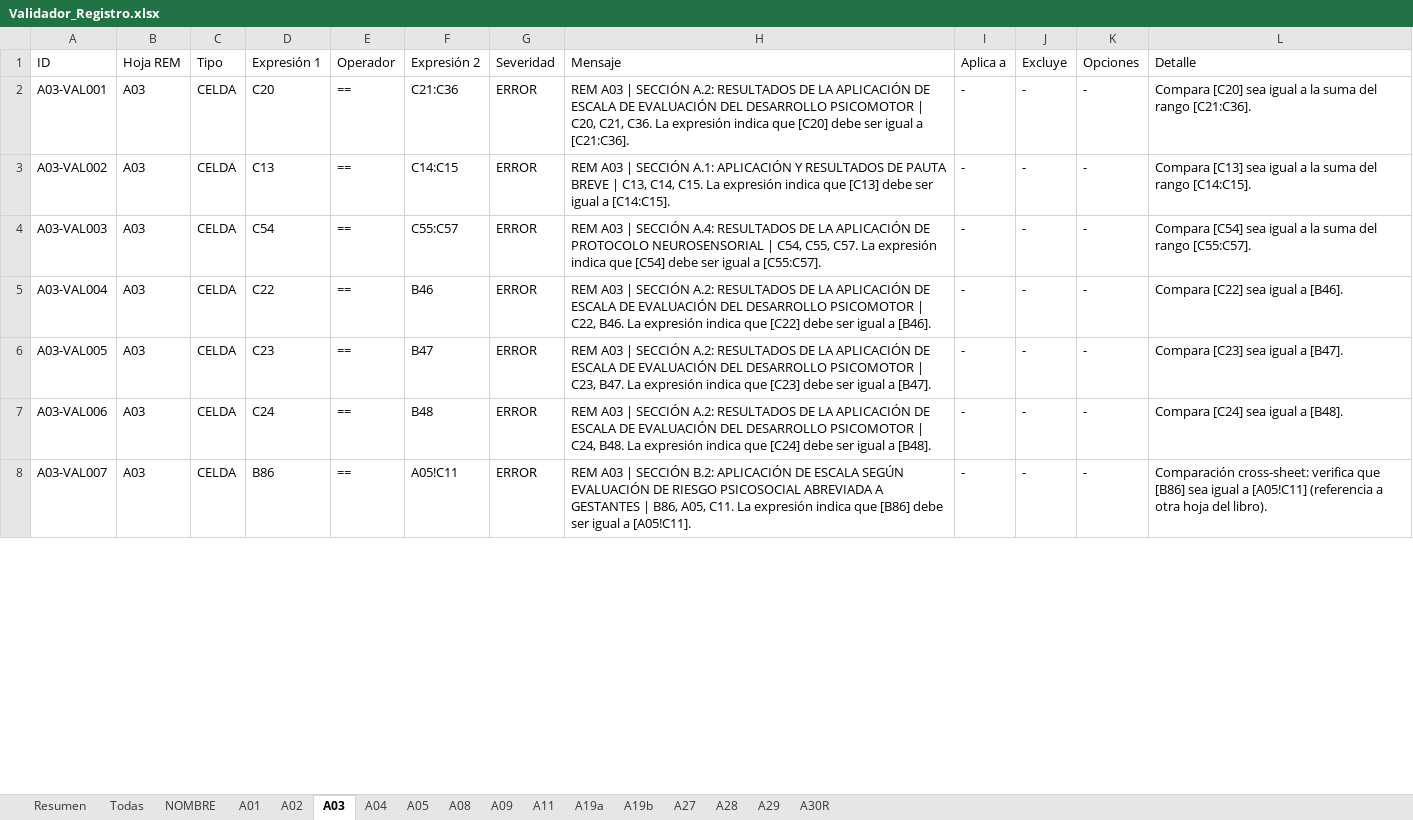
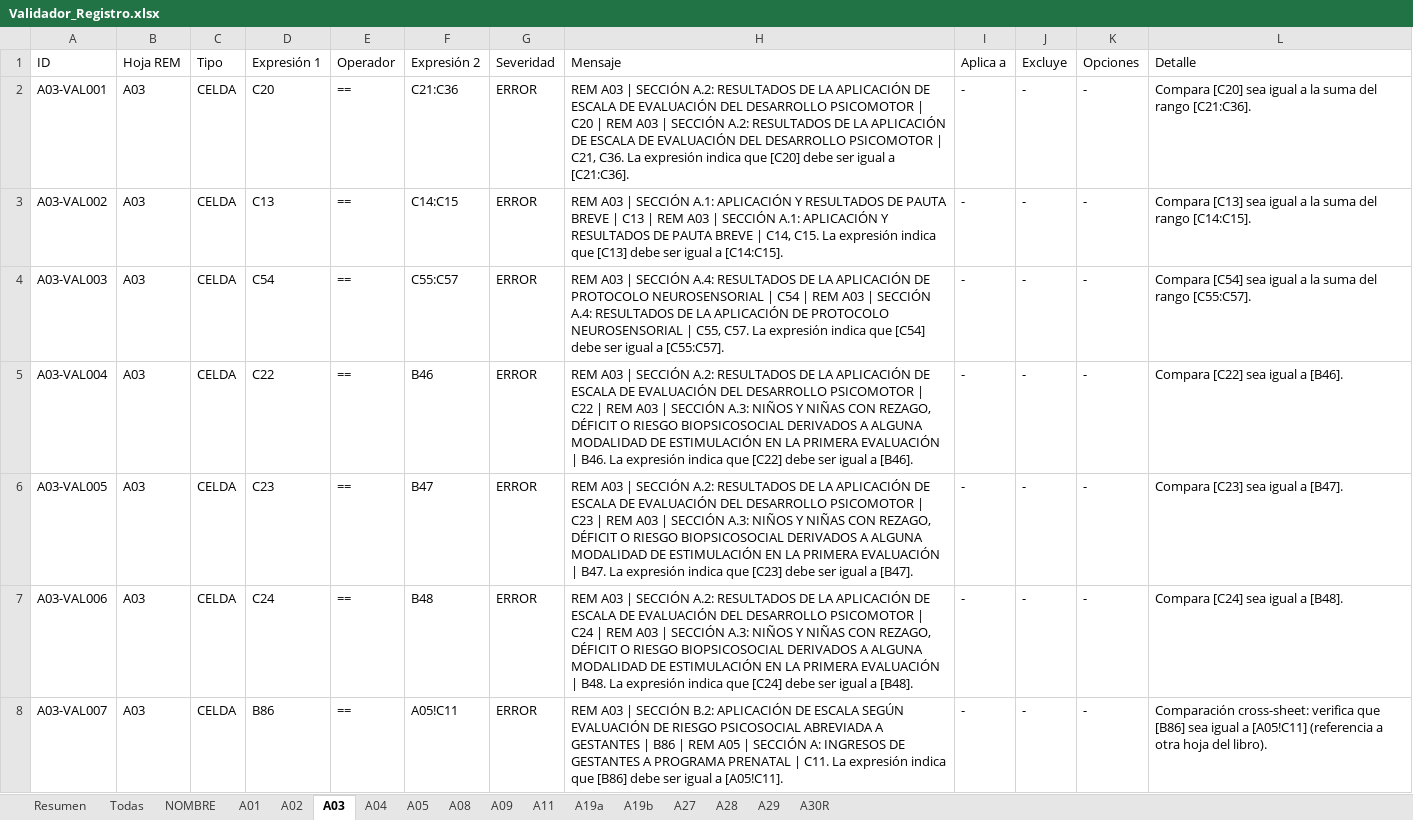
Before and after one commit to rogarces85/validador-deis-sso, an Excel workbook: Validador_Registro.xlsx, sheet A03, drawn as a sheet; only a part is shown; values as stored, in another font and other column widths than the file's, no borders; the diff covers the shown part only; the diff names each change by its address in the sheet, - before the commit and + after, or states it on an @@ line.

Commit message:
posible arreglo mensajes

```diff
--- a/Validador_Registro.xlsx (sheet A03)
+++ b/Validador_Registro.xlsx (sheet A03)
-H2 (Mensaje): …PSICOMOTOR | C20, C21, C36.…
+H2 (Mensaje): …PSICOMOTOR | C20 | REM A03 | SECCIÓN A.2: RESULTADOS DE LA APLICACIÓN DE ESCALA DE EVALUACIÓN DEL DESARROLLO PSICOMOTOR | C21, C36.…
-H3 (Mensaje): …BREVE | C13, C14, C15.…
+H3 (Mensaje): …BREVE | C13 | REM A03 | SECCIÓN A.1: APLICACIÓN Y RESULTADOS DE PAUTA BREVE | C14, C15.…
-H4 (Mensaje): …NEUROSENSORIAL | C54, C55, C57.…
+H4 (Mensaje): …NEUROSENSORIAL | C54 | REM A03 | SECCIÓN A.4: RESULTADOS DE LA APLICACIÓN DE PROTOCOLO NEUROSENSORIAL | C55, C57.…
-H5 (Mensaje): …PSICOMOTOR | C22, B46. La…
+H5 (Mensaje): …PSICOMOTOR | C22 | REM A03 | SECCIÓN A.3: NIÑOS Y NIÑAS CON REZAGO, DÉFICIT O RIESGO BIOPSICOSOCIAL DERIVADOS A ALGUNA MODALIDAD DE ESTIMULACIÓN EN LA PRIMERA EVALUACIÓN | B46. La…
-H6 (Mensaje): …PSICOMOTOR | C23, B47. La…
+H6 (Mensaje): …PSICOMOTOR | C23 | REM A03 | SECCIÓN A.3: NIÑOS Y NIÑAS CON REZAGO, DÉFICIT O RIESGO BIOPSICOSOCIAL DERIVADOS A ALGUNA MODALIDAD DE ESTIMULACIÓN EN LA PRIMERA EVALUACIÓN | B47. La…
-H7 (Mensaje): …PSICOMOTOR | C24, B48. La…
+H7 (Mensaje): …PSICOMOTOR | C24 | REM A03 | SECCIÓN A.3: NIÑOS Y NIÑAS CON REZAGO, DÉFICIT O RIESGO BIOPSICOSOCIAL DERIVADOS A ALGUNA MODALIDAD DE ESTIMULACIÓN EN LA PRIMERA EVALUACIÓN | B48. La…
-H8 (Mensaje): …GESTANTES | B86, A05, C11. La…
+H8 (Mensaje): …GESTANTES | B86 | REM A05 | SECCIÓN A: INGRESOS DE GESTANTES A PROGRAMA PRENATAL | C11. La…
```
Also changed, not shown: 6 edited cells elsewhere in this sheet, sheet Todas, sheet A01, sheet A28, sheet A08, sheet A05, sheet A29, 9 more sheets, 34 other files.
